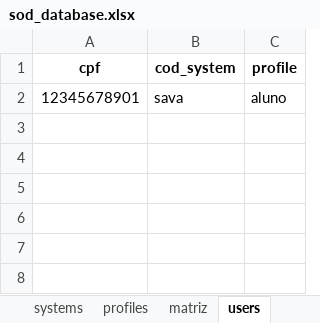
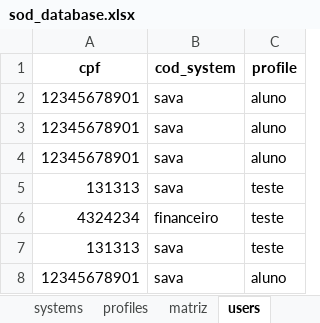
Before and after one commit to wueliton/duty-shield, an Excel workbook: db/sod_database.xlsx, sheet users, drawn as a sheet; values as stored, in another font and other column widths than the file's, no borders; the diff names each change by its address in the sheet, - before the commit and + after, or states it on an @@ line.

```diff
--- a/db/sod_database.xlsx (sheet users)
+++ b/db/sod_database.xlsx (sheet users)
+row 3: 12345678901 | sava | aluno
+row 4: 12345678901 | sava | aluno
+row 5: 131313 | sava | teste
+row 6: 4324234 | financeiro | teste
+row 7: 131313 | sava | teste
+row 8: 12345678901 | sava | aluno
```
Also changed, not shown: sheet matriz, sheet profiles, sheet systems, 9 other files.
